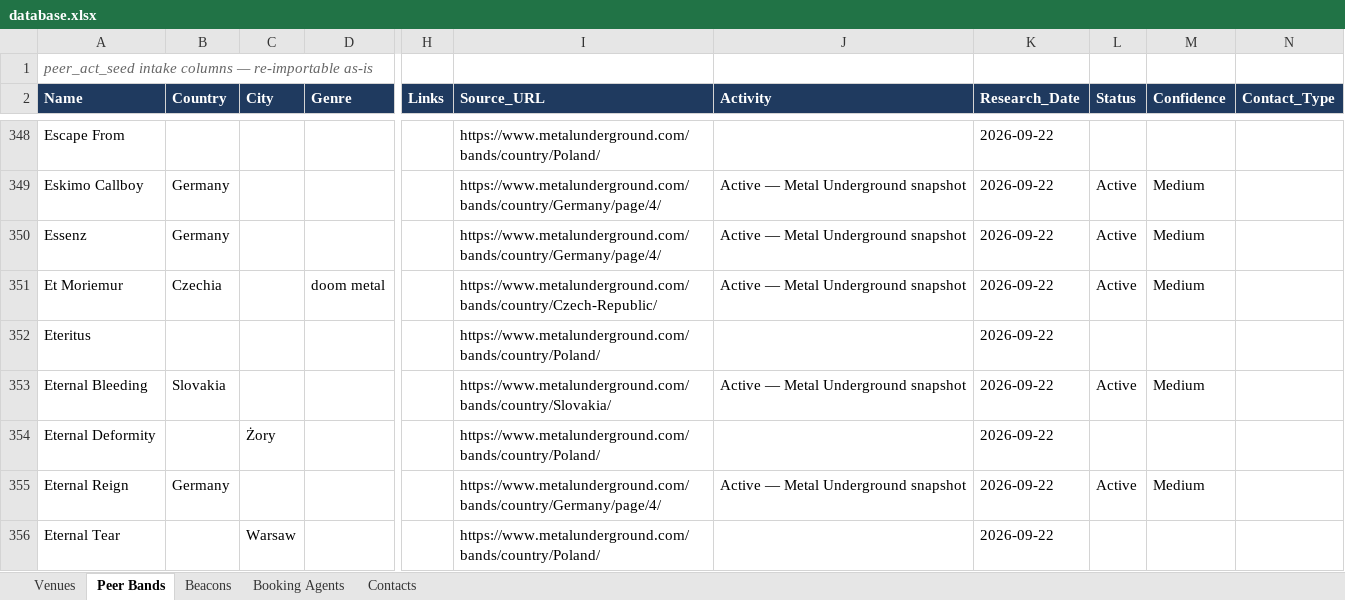
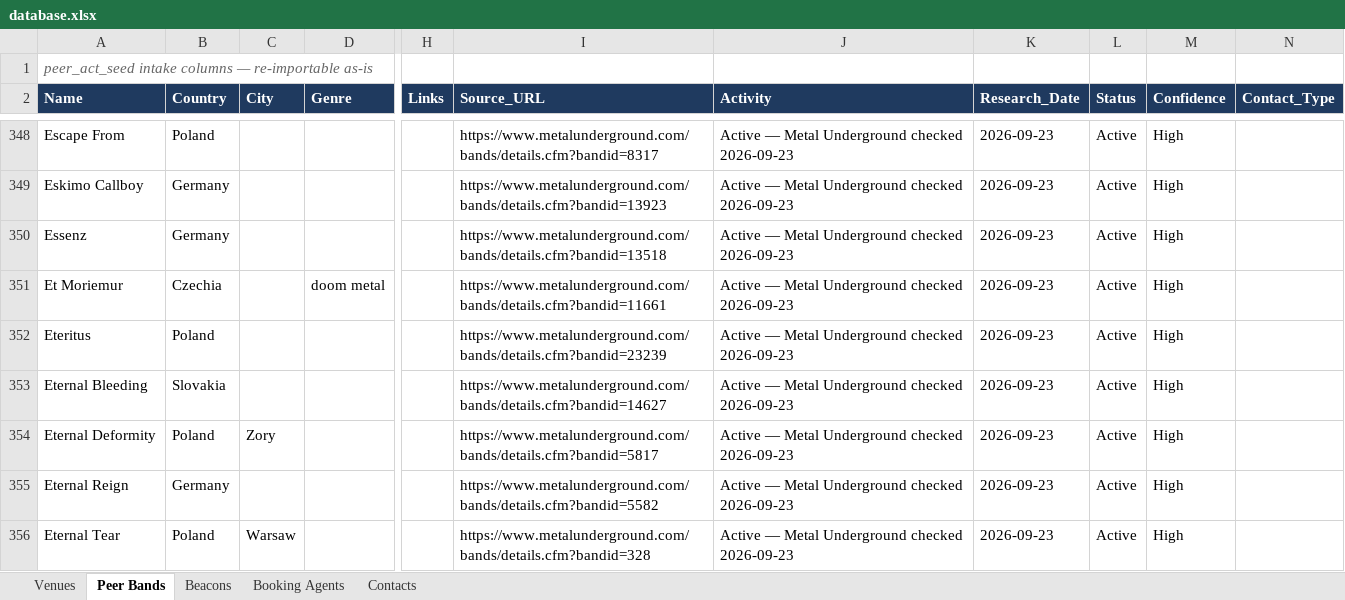
Before and after one commit to wojciechbator/crowdrelay-db, an Excel workbook: database.xlsx, sheet Peer Bands, drawn as a sheet; only a part is shown, gaps mark what is left out; values as stored, in another font and other column widths than the file's, no borders; the diff covers the shown part only; the diff names each change by its address in the sheet, - before the commit and + after, or states it on an @@ line.

```diff
--- a/database.xlsx (sheet Peer Bands)
+++ b/database.xlsx (sheet Peer Bands)
-B348 (Country): (empty)
+B348 (Country): Poland
-I348 (Source_URL): https://www.metalunderground.com/bands/country/Poland/
+I348 (Source_URL): https://www.metalunderground.com/bands/details.cfm?bandid=8317
-J348 (Activity): (empty)
+J348 (Activity): Active — Metal Underground checked 2026-09-23
-K348:K356 (Research_Date): 2026-09-22
+K348:K356 (Research_Date): 2026-09-23
-L348 (Status): (empty)
+L348 (Status): Active
-M348 (Confidence): (empty)
+M348 (Confidence): High
-I349 (Source_URL): https://www.metalunderground.com/bands/country/Germany/page/4/
+I349 (Source_URL): https://www.metalunderground.com/bands/details.cfm?bandid=13923
-J349:J351 (Activity): Active — Metal Underground snapshot
+J349:J351 (Activity): Active — Metal Underground checked 2026-09-23
-M349:M351 (Confidence): Medium
+M349:M351 (Confidence): High
-I350 (Source_URL): https://www.metalunderground.com/bands/country/Germany/page/4/
+I350 (Source_URL): https://www.metalunderground.com/bands/details.cfm?bandid=13518
-I351 (Source_URL): https://www.metalunderground.com/bands/country/Czech-Republic/
+I351 (Source_URL): https://www.metalunderground.com/bands/details.cfm?bandid=11661
-B352 (Country): (empty)
+B352 (Country): Poland
-I352 (Source_URL): https://www.metalunderground.com/bands/country/Poland/
+I352 (Source_URL): https://www.metalunderground.com/bands/details.cfm?bandid=23239
-J352 (Activity): (empty)
+J352 (Activity): Active — Metal Underground checked 2026-09-23
-L352 (Status): (empty)
+L352 (Status): Active
-M352 (Confidence): (empty)
+M352 (Confidence): High
-I353 (Source_URL): https://www.metalunderground.com/bands/country/Slovakia/
+I353 (Source_URL): https://www.metalunderground.com/bands/details.cfm?bandid=14627
-J353 (Activity): Active — Metal Underground snapshot
+J353 (Activity): Active — Metal Underground checked 2026-09-23
-M353 (Confidence): Medium
+M353 (Confidence): High
-B354 (Country): (empty)
+B354 (Country): Poland
-C354 (City): Żory
+C354 (City): Zory
-I354 (Source_URL): https://www.metalunderground.com/bands/country/Poland/
+I354 (Source_URL): https://www.metalunderground.com/bands/details.cfm?bandid=5817
-J354 (Activity): (empty)
+J354 (Activity): Active — Metal Underground checked 2026-09-23
-L354 (Status): (empty)
+L354 (Status): Active
-M354 (Confidence): (empty)
+M354 (Confidence): High
-I355 (Source_URL): https://www.metalunderground.com/bands/country/Germany/page/4/
+I355 (Source_URL): https://www.metalunderground.com/bands/details.cfm?bandid=5582
-J355 (Activity): Active — Metal Underground snapshot
+J355 (Activity): Active — Metal Underground checked 2026-09-23
-M355 (Confidence): Medium
+M355 (Confidence): High
-B356 (Country): (empty)
+B356 (Country): Poland
-I356 (Source_URL): https://www.metalunderground.com/bands/country/Poland/
+I356 (Source_URL): https://www.metalunderground.com/bands/details.cfm?bandid=328
-J356 (Activity): (empty)
+J356 (Activity): Active — Metal Underground checked 2026-09-23
-L356 (Status): (empty)
+L356 (Status): Active
-M356 (Confidence): (empty)
+M356 (Confidence): High
```
Also changed, not shown: 192 edited cells elsewhere in this sheet, 1 other file.
